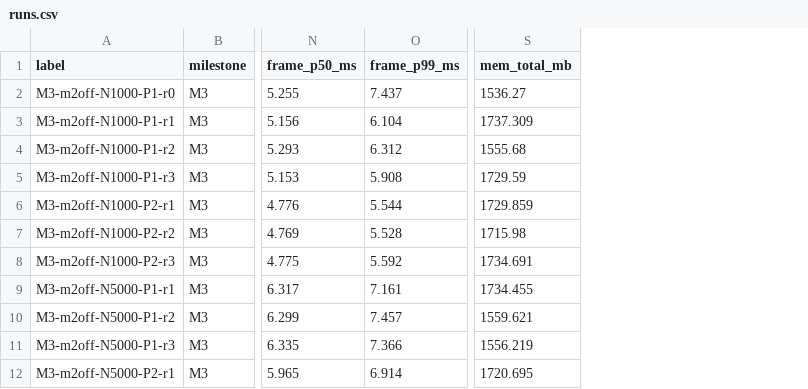
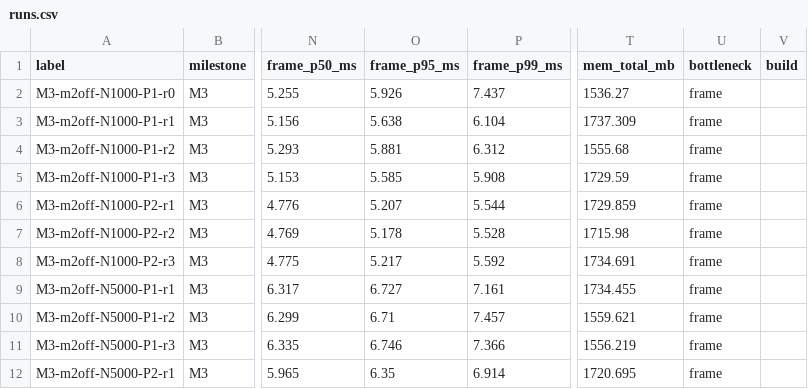
Before and after one commit to hon454/unreal-horde-optimization-lab, a CSV file: Measurements/M3/runs.csv, drawn as a sheet; only a part is shown, gaps mark what is left out; the diff names each change by its address in the sheet, - before the commit and + after, or states it on an @@ line.

Commit message:
feat(scripts): implement m3b measurement method
Add frame_p95_ms, bottleneck and build columns to summarize.py, p95 N@16.7ms with
p50 side values in plot.py, spikes.py periodic spike check, run-m3b.ps1 batch
runner draft, and run-bench.ps1 -RunIndex/-Trace/-ExtraArgs. Re-summarize M0-M3
from raw CSVs (existing columns unchanged), fill pc-specs.

```diff
--- a/Measurements/M3/runs.csv
+++ b/Measurements/M3/runs.csv
+column O (frame_p95_ms), rows 2-12: 5.926 | 5.638 | 5.881 | 5.585 | 5.207 | 5.178 | 5.217 | 6.727 | 6.71 | 6.746 | 6.35
+column U (bottleneck), rows 2-12: all frame
+column V (build), empty
```
Also changed, not shown: Measurements/M0/runs.csv, Measurements/M0/summary.csv, 16 other files.
